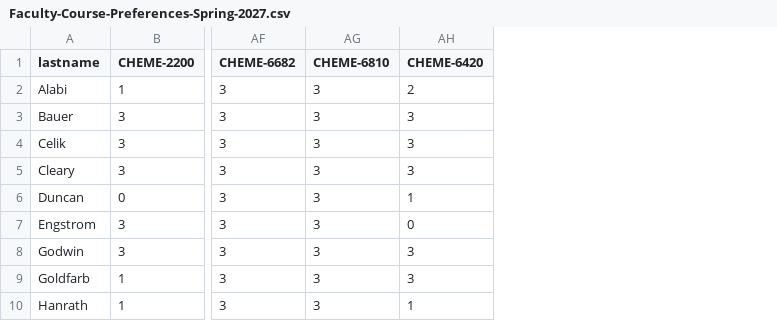
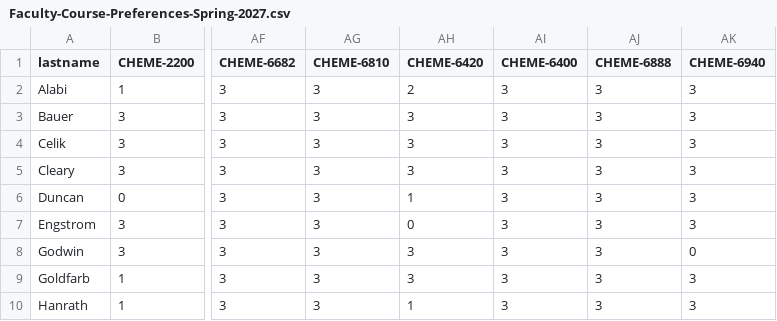
Before and after one commit to varnerlab/Teaching-Matching-Problem-CBE, a CSV file: data/Faculty-Course-Preferences-Spring-2027.csv, drawn as a sheet; only a part is shown, gaps mark what is left out; the diff names each change by its address in the sheet, - before the commit and + after, or states it on an @@ line.

```diff
--- a/data/Faculty-Course-Preferences-Spring-2027.csv
+++ b/data/Faculty-Course-Preferences-Spring-2027.csv
+column AI (CHEME-6400), rows 2-10: all 3
+column AJ (CHEME-6888), rows 2-10: all 3
+column AK (CHEME-6940), rows 2-10: 3 | 3 | 3 | 3 | 3 | 3 | 0 | 3 | 3
```
Also changed, not shown: data/Faculty-Course-Preferences-Fall-2026.csv, data/config/Cost-Overrides-AY-2026-2027.csv, 5 other files.
